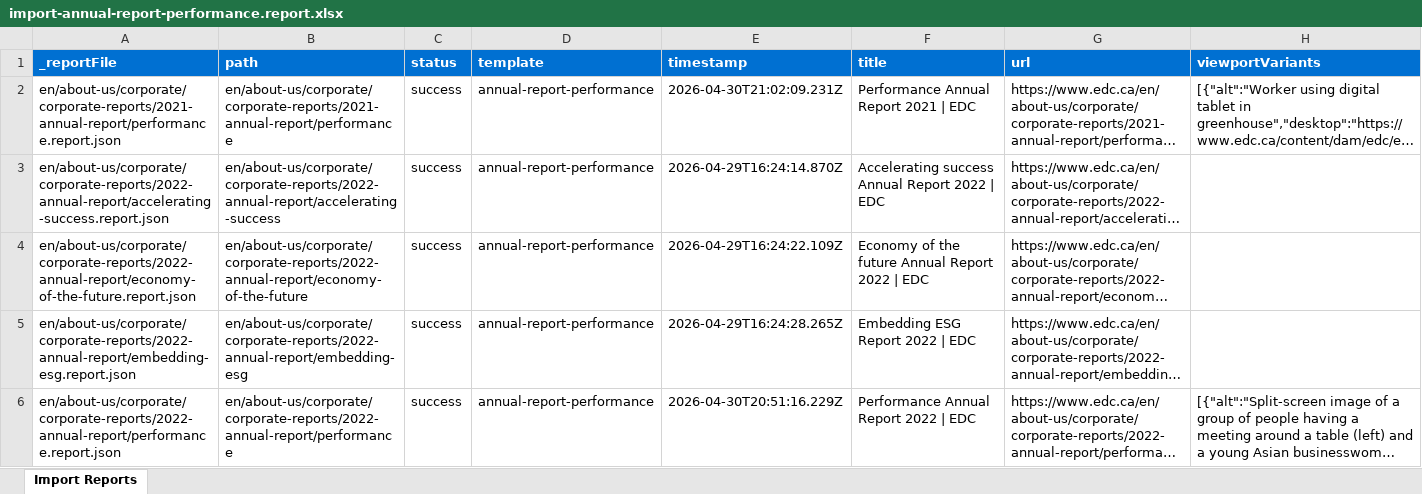
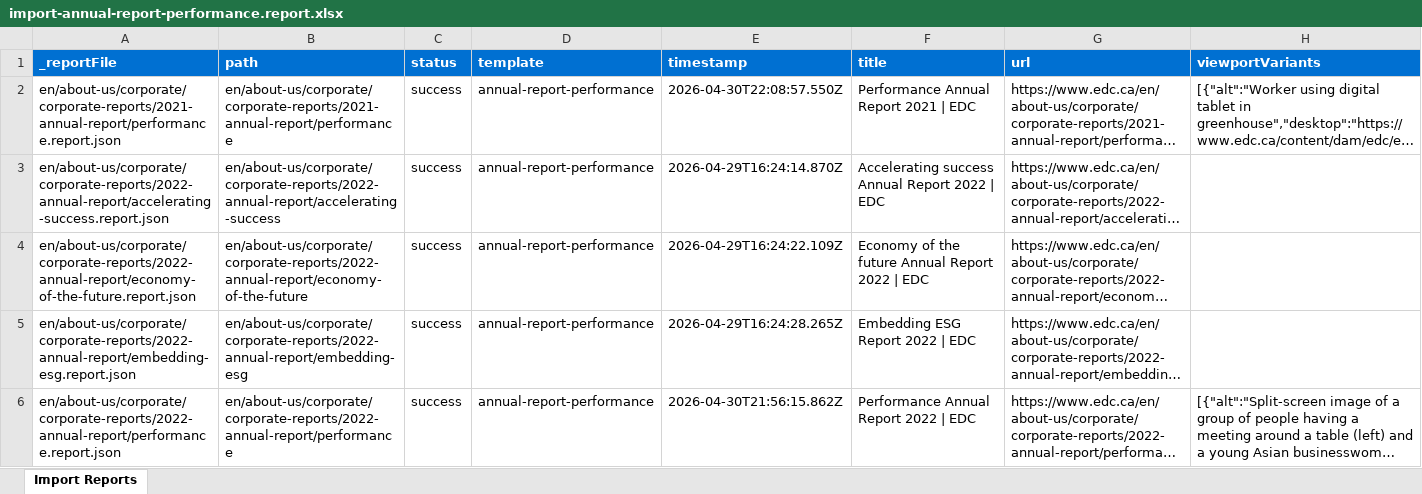
Before and after one commit to aemdemos/poc-edc, an Excel workbook: tools/importer/reports/import-annual-report-performance.report.xlsx, sheet Import Reports, drawn as a sheet; long unchanged cells end in …; values as stored, in another font and other column widths than the file's, no borders; the diff names each change by its address in the sheet, - before the commit and + after, or states it on an @@ line.

Commit message:
Update importer
Automated migration updates generated by Experience Modernization Agent.

Changed files (5):
- tools/importer/import-annual-report-performance.bundle.js
- tools/importer/import-annual-report-performance.js
- tools/importer/reports/en/about-us/corporate/corporate-reports/2021-annual-report/performance.report.json
- tools/importer/reports/en/about-us/corporate/corporate-reports/2022-annual-report/performance.report.json
- tools/importer/reports/import-annual-report-performance.report.xlsx

```diff
--- a/tools/importer/reports/import-annual-report-performance.report.xlsx (sheet Import Reports)
+++ b/tools/importer/reports/import-annual-report-performance.report.xlsx (sheet Import Reports)
-E2 (timestamp): 2026-04-30T21:02:09.231Z
+E2 (timestamp): 2026-04-30T22:08:57.550Z
-E6 (timestamp): 2026-04-30T20:51:16.229Z
+E6 (timestamp): 2026-04-30T21:56:15.862Z
```
Also changed, not shown: 4 other files.
